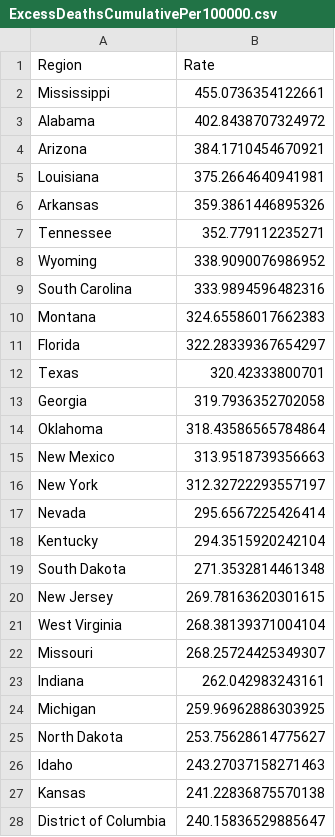
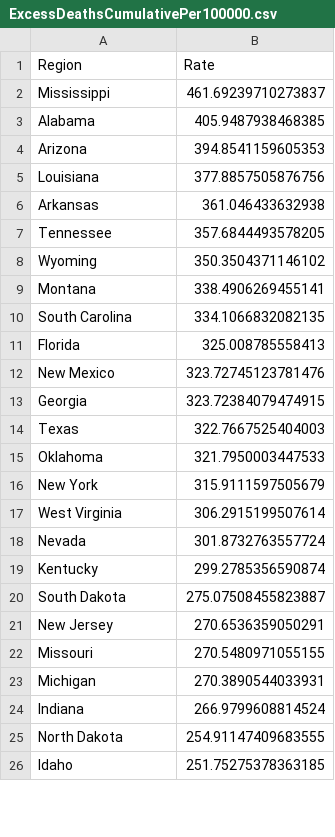
Before and after one commit to mcculley/mcculley.github.io, a CSV file: VisualizingObservedDeaths/ExcessDeathsCumulativePer100000.csv, drawn as a sheet; only a part is shown; the diff covers the shown part only.

```diff
--- a/VisualizingObservedDeaths/ExcessDeathsCumulativePer100000.csv
+++ b/VisualizingObservedDeaths/ExcessDeathsCumulativePer100000.csv
@@ -1,28 +1,26 @@
 Region,Rate
-Mississippi,455.0736354122661
-Alabama,402.8438707324972
-Arizona,384.1710454670921
-Louisiana,375.2664640941981
-Arkansas,359.3861446895326
-Tennessee,352.779112235271
-Wyoming,338.9090076986952
-South Carolina,333.9894596482316
-Montana,324.65586017662383
-Florida,322.28339367654297
-Texas,320.42333800701
-Georgia,319.7936352702058
-Oklahoma,318.43586565784864
-New Mexico,313.9518739356663
-New York,312.32722293557197
-Nevada,295.6567225426414
-Kentucky,294.3515920242104
-South Dakota,271.3532814461348
-New Jersey,269.78163620301615
-West Virginia,268.38139371004104
-Missouri,268.25724425349307
-Indiana,262.042983243161
-Michigan,259.96962886303925
-North Dakota,253.75628614775627
-Idaho,243.27037158271463
-Kansas,241.22836875570138
-District of Columbia,240.15836529885647
+Mississippi,461.69239710273837
+Alabama,405.9487938468385
+Arizona,394.8541159605353
+Louisiana,377.8857505876756
+Arkansas,361.046433632938
+Tennessee,357.6844493578205
+Wyoming,350.3504371146102
+Montana,338.4906269455141
+South Carolina,334.1066832082135
+Florida,325.008785558413
+New Mexico,323.72745123781476
+Georgia,323.72384079474915
+Texas,322.7667525404003
+Oklahoma,321.7950003447533
+New York,315.9111597505679
+West Virginia,306.2915199507614
+Nevada,301.8732763557724
+Kentucky,299.2785356590874
+South Dakota,275.07508455823887
+New Jersey,270.6536359050291
+Missouri,270.5480971055155
+Michigan,270.3890544033931
+Indiana,266.9799608814524
+North Dakota,254.91147409683555
+Idaho,251.75275378363185
```
Also changed, not shown: 9 added rows, 7 removed rows and 18 edited cells elsewhere in this file, VisualizingObservedDeaths/DeathsPer100000-triples.csv, VisualizingObservedDeaths/DeathsPer100000.csv, 55 other files.
